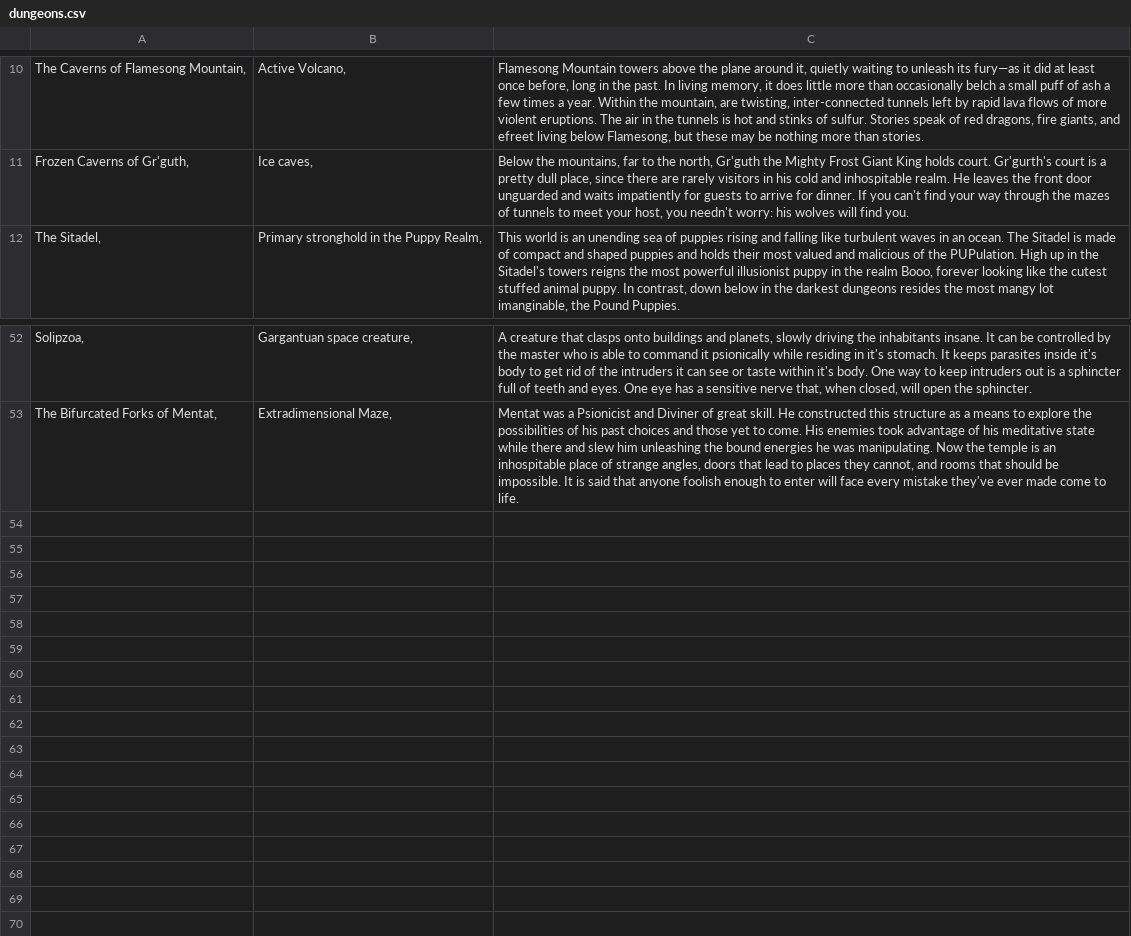
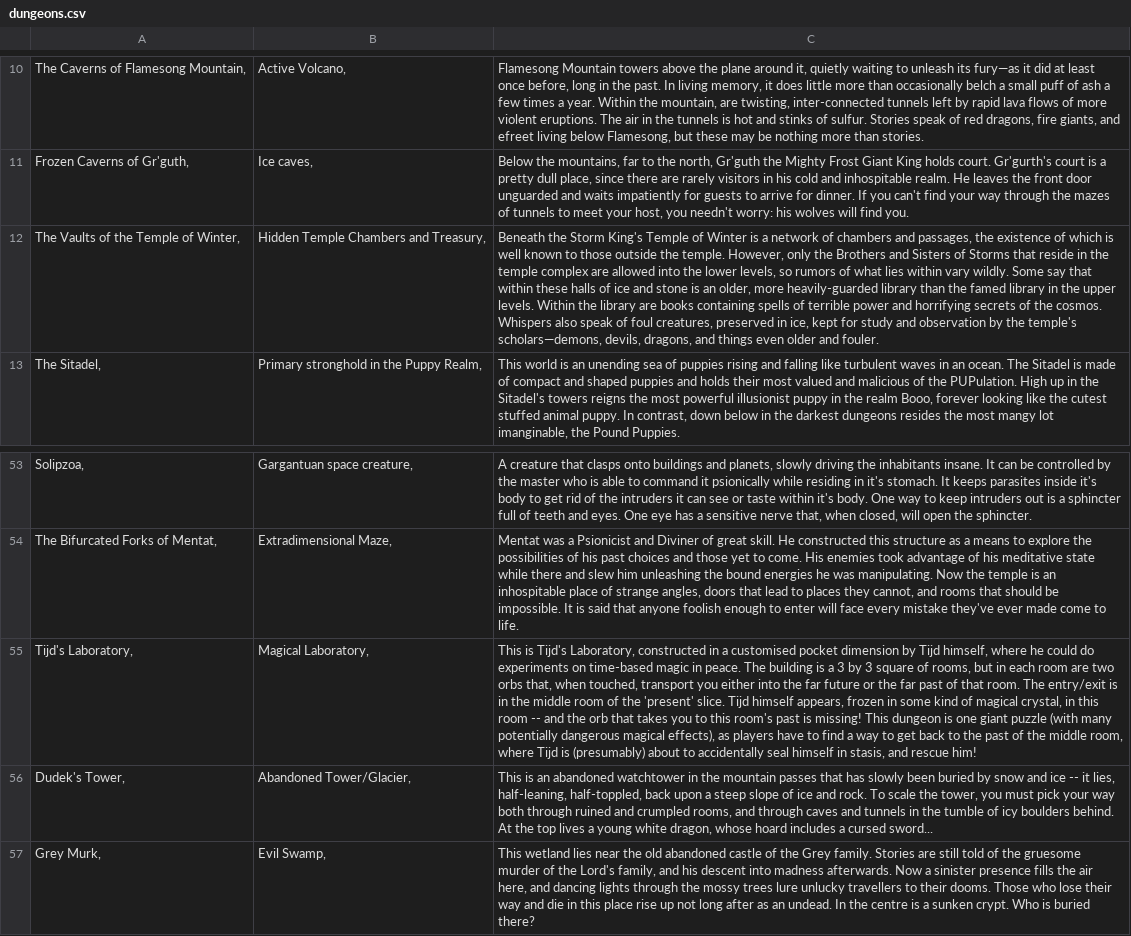
Before and after one commit to AnEmortalKid/reddit-parser, a CSV file: src/main/resources/dungeons.csv, drawn as a sheet; only a part is shown, gaps mark what is left out; the diff names each change by its address in the sheet, - before the commit and + after, or states it on an @@ line.

```diff
--- a/src/main/resources/dungeons.csv
+++ b/src/main/resources/dungeons.csv
+row 12: The Vaults of the Temple of Winter, | Hidden Temple Chambers and Treasury, | Beneath the Storm King's Temple of Winter is a network of chambers and passages, the existence of which is well known to those outside the temple. However, only the Brothers and Sisters of Storms that reside in the temple complex are allowed into the lower levels, so rumors of what lies within vary wildly. Some say that within these halls of ice and stone is an older, more heavily-guarded library than the famed library in the upper levels. Within the library are books containing spells of terrible power and horrifying secrets of the cosmos. Whispers also speak of foul creatures, preserved in ice, kept for study and observation by the temple's scholars—demons, devils, dragons, and things even older and fouler.
+row 55: Tijd's Laboratory, | Magical Laboratory, | This is Tijd's Laboratory, constructed in a customised pocket dimension by Tijd himself, where he could do experiments on time-based magic in peace. The building is a 3 by 3 square of rooms, but in each room are two orbs that, when touched, transport you either into the far future or the far past of that room. The entry/exit is in the middle room of the 'present' slice. Tijd himself appears, frozen in some kind of magical crystal, in this room -- and the orb that takes you to this room's past is missing! This dungeon is one giant puzzle (with many potentially dangerous magical effects), as players have to find a way to get back to the past of the middle room, where Tijd is (presumably) about to accidentally seal himself in stasis, and rescue him!
+row 56: Dudek's Tower, | Abandoned Tower/Glacier, | This is an abandoned watchtower in the mountain passes that has slowly been buried by snow and ice -- it lies, half-leaning, half-toppled, back upon a steep slope of ice and rock. To scale the tower, you must pick your way both through ruined and crumpled rooms, and through caves and tunnels in the tumble of icy boulders behind. At the top lives a young white dragon, whose hoard includes a cursed sword...
+row 57: Grey Murk, | Evil Swamp, | This wetland lies near the old abandoned castle of the Grey family. Stories are still told of the gruesome murder of the Lord's family, and his descent into madness afterwards. Now a sinister presence fills the air here, and dancing lights through the mossy trees lure unlucky travellers to their dooms. Those who lose their way and die in this place rise up not long after as an undead. In the centre is a sunken crypt. Who is buried there?
```
Also changed, not shown: src/main/resources/locations.csv, src/main/resources/mysteries.csv, 25 other files.
